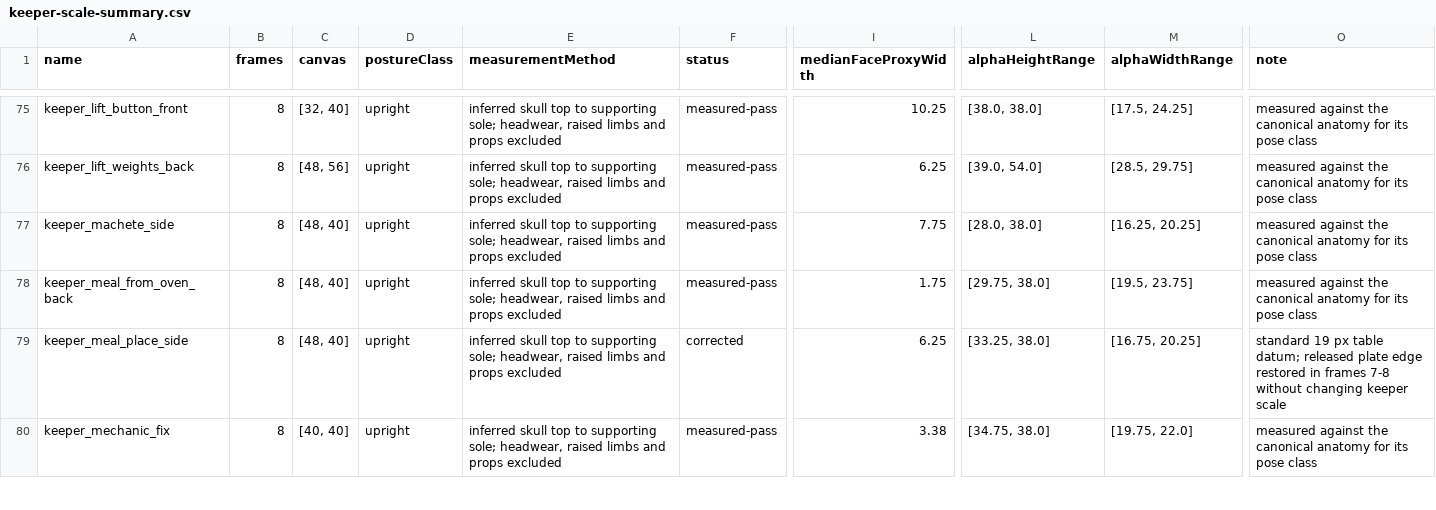
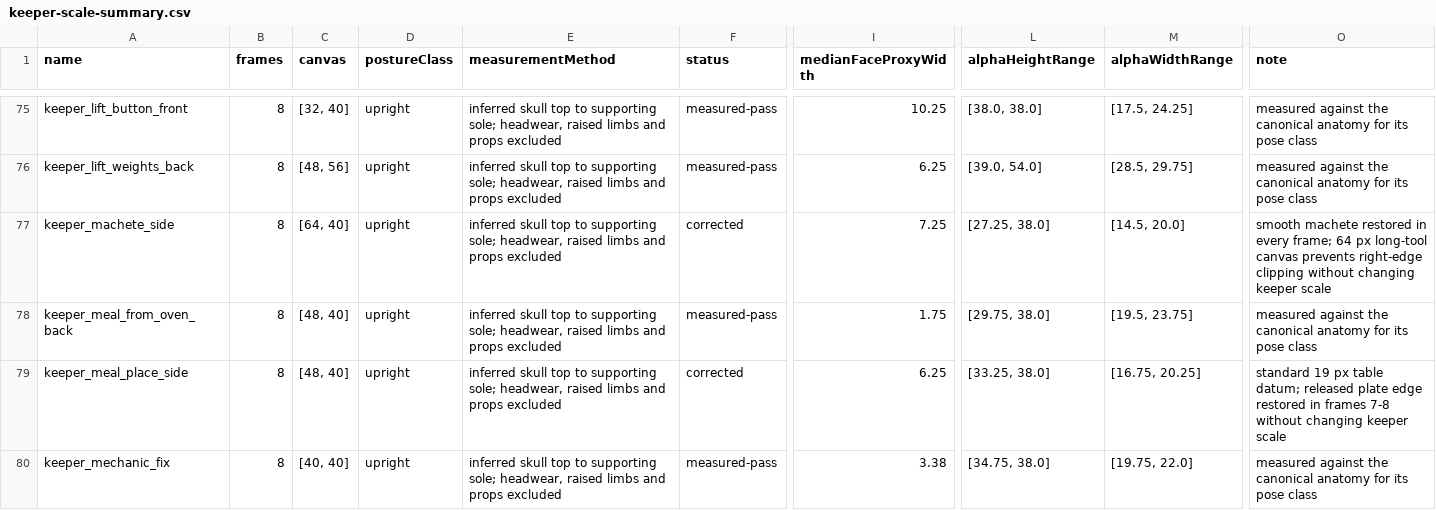
Before and after one commit to frankwwebster-arch/lighthouse-keeper, a CSV file: docs/keeper-scale-audit/keeper-scale-summary.csv, drawn as a sheet; only a part is shown, gaps mark what is left out; the diff names each change by its address in the sheet, - before the commit and + after, or states it on an @@ line.

Commit message:
Fix machete prop and edge clipping

```diff
--- a/docs/keeper-scale-audit/keeper-scale-summary.csv
+++ b/docs/keeper-scale-audit/keeper-scale-summary.csv
-C77 (canvas): [48, 40]
+C77 (canvas): [64, 40]
-F77 (status): measured-pass
+F77 (status): corrected
-I77 (medianFaceProxyWidth): 7.75
+I77 (medianFaceProxyWidth): 7.25
-L77 (alphaHeightRange): [28.0, 38.0]
+L77 (alphaHeightRange): [27.25, 38.0]
-M77 (alphaWidthRange): [16.25, 20.25]
+M77 (alphaWidthRange): [14.5, 20.0]
-O77 (note): measured against the canonical anatomy for its pose class
+O77 (note): smooth machete restored in every frame; 64 px long-tool canvas prevents right-edge clipping without changing keeper scale
```
Also changed, not shown: 21 other files.
